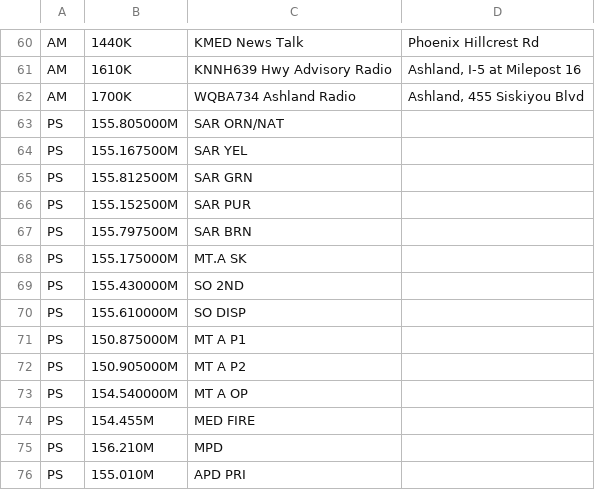
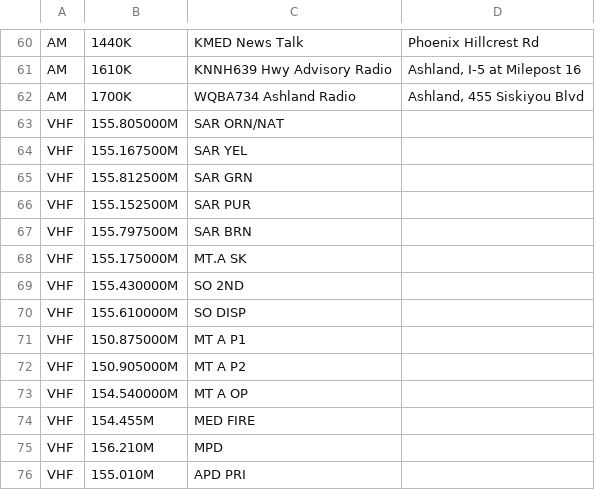
Before and after one commit to vinthewrench/carradio, a TSV file: Assets/stations.tsv, drawn as a sheet; only a part is shown, gaps mark what is left out.

```diff
--- a/Assets/stations.tsv
+++ b/Assets/stations.tsv
@@ -62,15 +62,15 @@ AM	1610K	KNNH639 Hwy Advisory Radio	Ashland, I-5 at Milepost 16
 AM	1700K	WQBA734 Ashland Radio	Ashland, 455 Siskiyou Blvd
-PS	155.805000M	SAR ORN/NAT
-PS	155.167500M	SAR YEL
-PS	155.812500M	SAR GRN
-PS	155.152500M	SAR PUR
-PS	155.797500M	SAR BRN
-PS	155.175000M	MT.A SK
-PS	155.430000M	SO 2ND
-PS	155.610000M	SO DISP
-PS	150.875000M	MT A P1
-PS	150.905000M	MT A P2
-PS	154.540000M	MT A OP
-PS	154.455M	MED FIRE
-PS	156.210M	MPD
-PS	155.010M	APD PRI
+VHF	155.805000M	SAR ORN/NAT
+VHF	155.167500M	SAR YEL
+VHF	155.812500M	SAR GRN
+VHF	155.152500M	SAR PUR
+VHF	155.797500M	SAR BRN
+VHF	155.175000M	MT.A SK
+VHF	155.430000M	SO 2ND
+VHF	155.610000M	SO DISP
+VHF	150.875000M	MT A P1
+VHF	150.905000M	MT A P2
+VHF	154.540000M	MT A OP
+VHF	154.455M	MED FIRE
+VHF	156.210M	MPD
+VHF	155.010M	APD PRI
```
Also changed, not shown: 1 other file.
